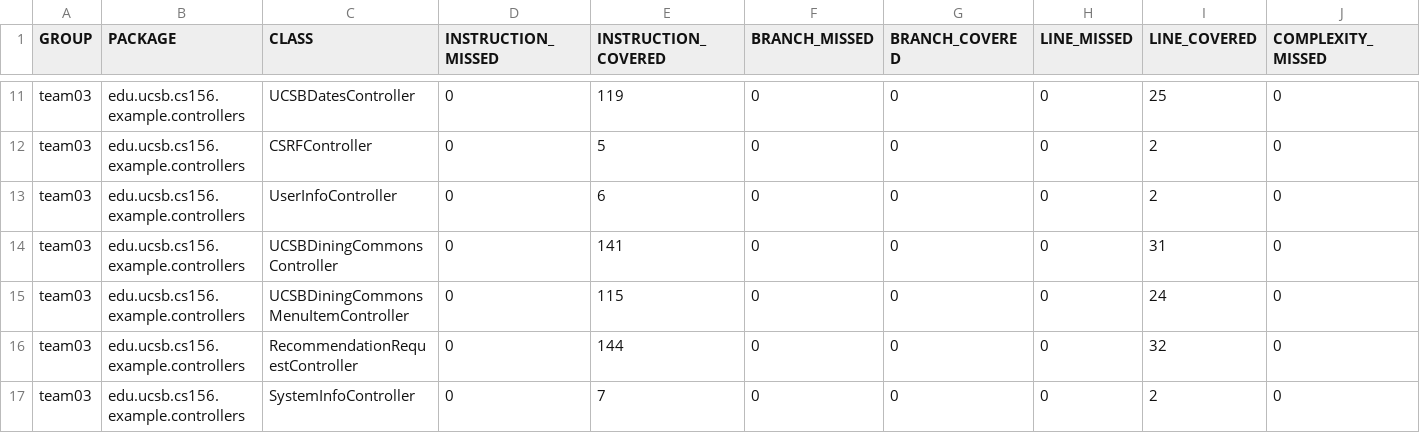
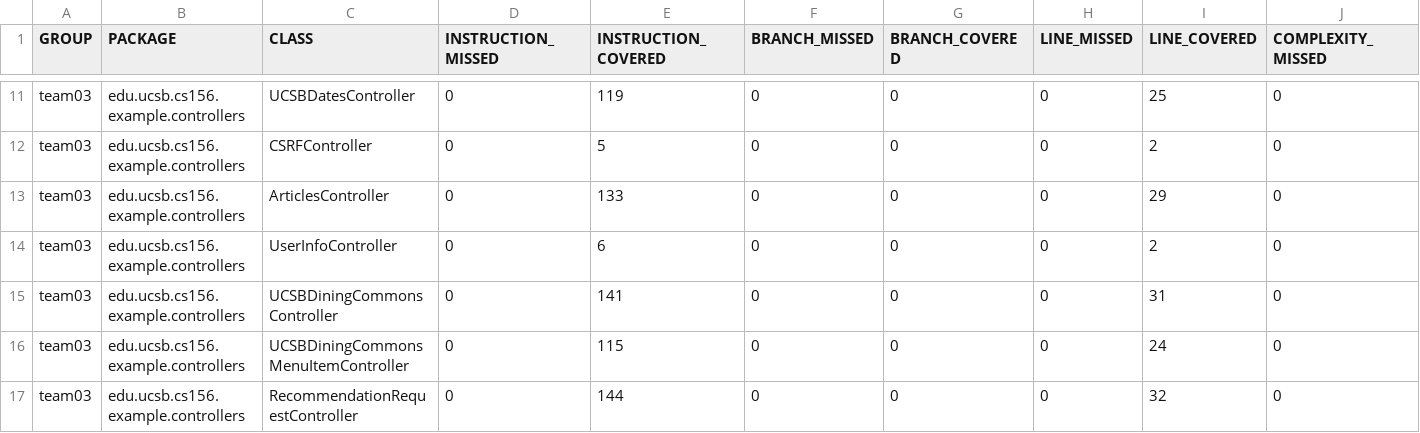
Before and after one commit to ucsb-cs156-f23/team03-f23-5pm-4, a CSV file: jacoco/jacoco.csv, drawn as a sheet; only a part is shown, gaps mark what is left out; the shorter side is filled out with more unchanged rows; rows hold the shown columns only; the diff names each change by its address in the sheet, - before the commit and + after, or states it on an @@ line.

Commit message:
Deploying to gh-pages from @ ucsb-cs156-f23/team03-f23-5pm-4@a1191e59425ba63718b7f2a26053ba80d1cf0a22 🚀

```diff
--- a/jacoco/jacoco.csv
+++ b/jacoco/jacoco.csv
+row 13: team03 | edu.ucsb.cs156.example.controllers | ArticlesController | 0 | 133 | 0 | 0 | 0 | 29 | 0
```
Also changed, not shown: 7 other files.
